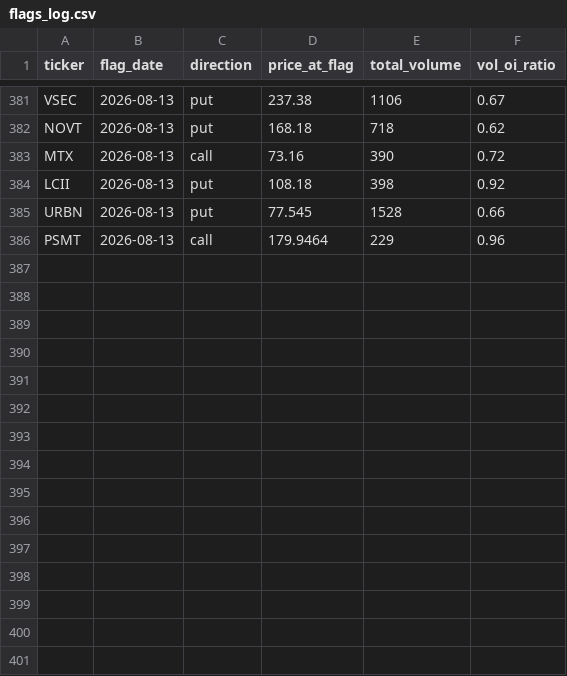
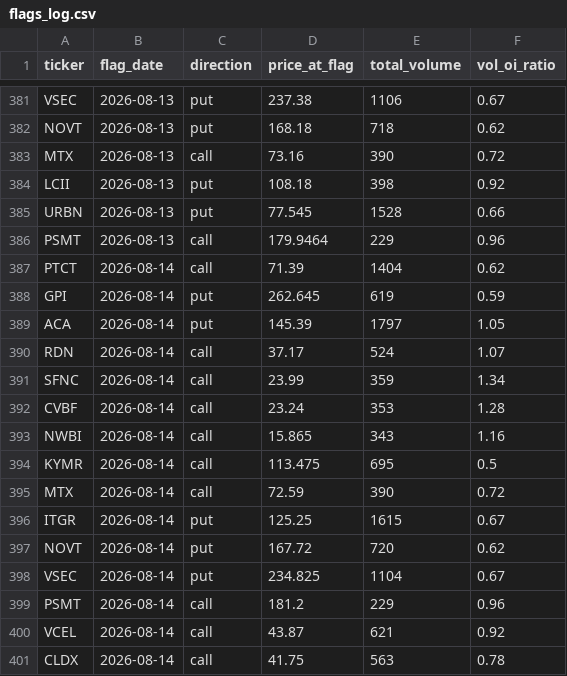
Before and after one commit to jarkjung-cmd/options-scanner, a CSV file: scanner/flags_log.csv, drawn as a sheet; only a part is shown, gaps mark what is left out; the diff names each change by its address in the sheet, - before the commit and + after, or states it on an @@ line.

```diff
--- a/scanner/flags_log.csv
+++ b/scanner/flags_log.csv
+row 387: PTCT | 2026-08-14 | call | 71.39 | 1404 | 0.62
+row 388: GPI | 2026-08-14 | put | 262.645 | 619 | 0.59
+row 389: ACA | 2026-08-14 | put | 145.39 | 1797 | 1.05
+row 390: RDN | 2026-08-14 | call | 37.17 | 524 | 1.07
+row 391: SFNC | 2026-08-14 | call | 23.99 | 359 | 1.34
+row 392: CVBF | 2026-08-14 | call | 23.24 | 353 | 1.28
+row 393: NWBI | 2026-08-14 | call | 15.865 | 343 | 1.16
+row 394: KYMR | 2026-08-14 | call | 113.475 | 695 | 0.5
+row 395: MTX | 2026-08-14 | call | 72.59 | 390 | 0.72
+row 396: ITGR | 2026-08-14 | put | 125.25 | 1615 | 0.67
+row 397: NOVT | 2026-08-14 | put | 167.72 | 720 | 0.62
+row 398: VSEC | 2026-08-14 | put | 234.825 | 1104 | 0.67
+row 399: PSMT | 2026-08-14 | call | 181.2 | 229 | 0.96
+row 400: VCEL | 2026-08-14 | call | 43.87 | 621 | 0.92
+row 401: CLDX | 2026-08-14 | call | 41.75 | 563 | 0.78
```
Also changed, not shown: scanner/unusual_options_today.csv, 2 other files.
